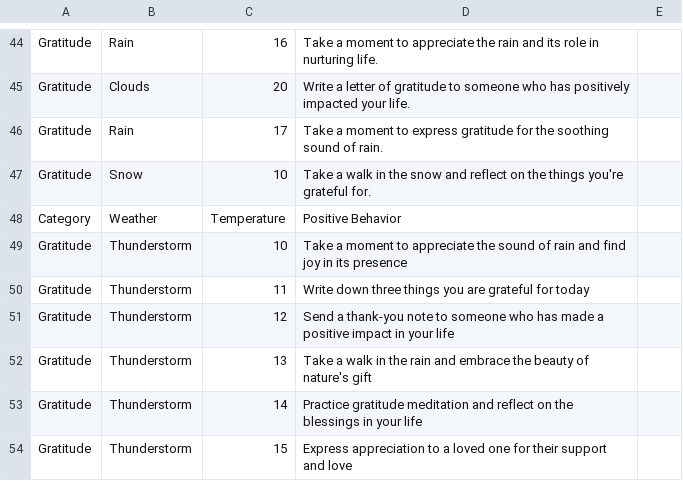
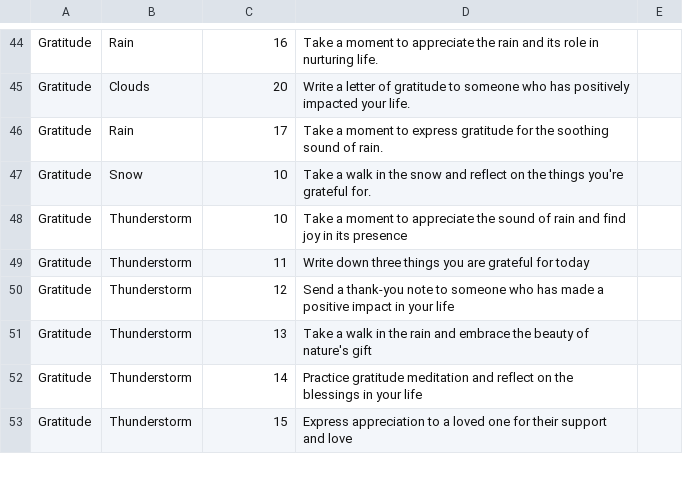
Before and after one commit to SpaceBod/K9AI, a CSV file: chat-bot/assets/behaviours/Gratitude.csv, drawn as a sheet; only a part is shown, gaps mark what is left out; the diff names each change by its address in the sheet, - before the commit and + after, or states it on an @@ line.

```diff
--- a/chat-bot/assets/behaviours/Gratitude.csv
+++ b/chat-bot/assets/behaviours/Gratitude.csv
-row 48: Category | Weather | Temperature | Positive Behavior
```
Also changed, not shown: 2 other files.
